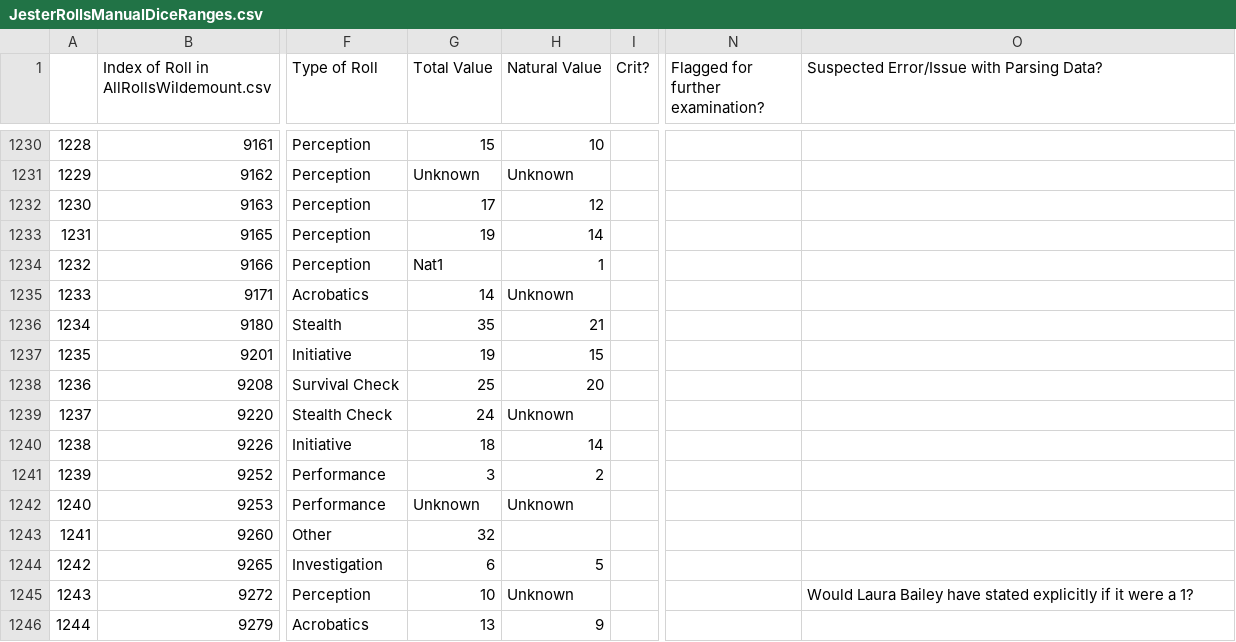
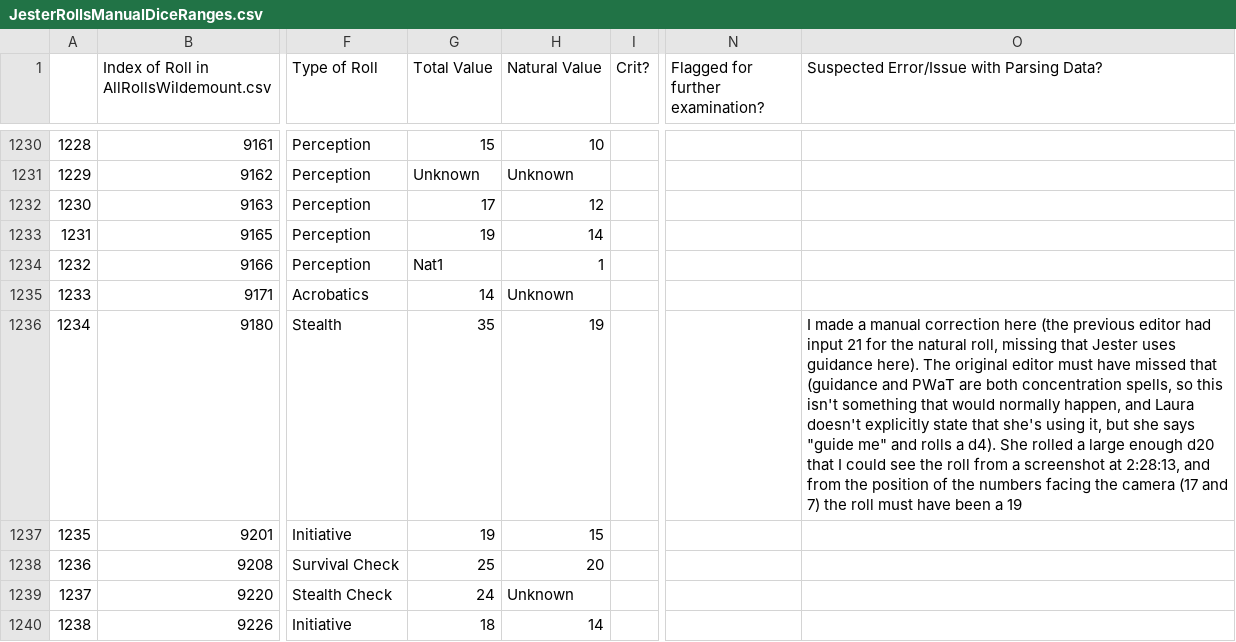
Before and after one commit to HaydenMcT/Critical-Role-Stat-Analysis, a CSV file: JesterRollsManualDiceRanges.csv, drawn as a sheet; only a part is shown, gaps mark what is left out; the shorter side is filled out with more unchanged rows; the diff names each change by its address in the sheet, - before the commit and + after, or states it on an @@ line.

Commit message:
Fixed error in dataset - undocumented use of guidance had a stealth check being recorded with a natural value above 20

```diff
--- a/JesterRollsManualDiceRanges.csv
+++ b/JesterRollsManualDiceRanges.csv
-H1236 (Natural Value): 21
+H1236 (Natural Value): 19
-O1236: (empty)
+O1236: I made a manual correction here (the previous editor had input 21 for the natural roll, missing that Jester uses guidance here). The original editor must have missed that (guidance and PWaT are both concentration spells, so this isn't something that would normally happen, and Laura doesn't explicitly state that she's using it, but she says "guide me" and rolls a d4). She rolled a large enough d20 that I could see the roll from a screenshot at 2:28:13, and from the position of the numbers facing the camera (17 and 7) the roll must have been a 19
```
